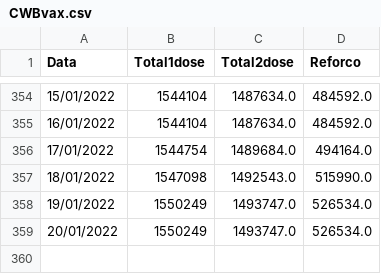
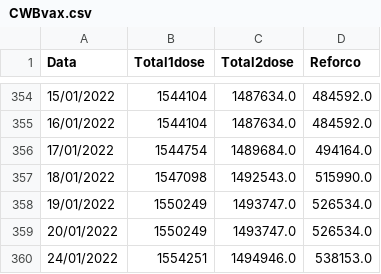
Before and after one commit to Bmottan/COVID_data_comp, a CSV file: Import Data/CWBvax.csv, drawn as a sheet; only a part is shown, gaps mark what is left out; the diff names each change by its address in the sheet, - before the commit and + after, or states it on an @@ line.

```diff
--- a/Import Data/CWBvax.csv
+++ b/Import Data/CWBvax.csv
+row 360: 24/01/2022 | 1554251 | 1494946.0 | 538153.0
```
Also changed, not shown: 8 other files.
